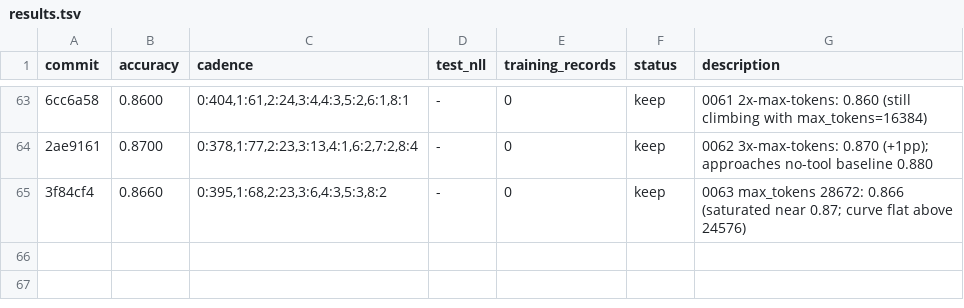
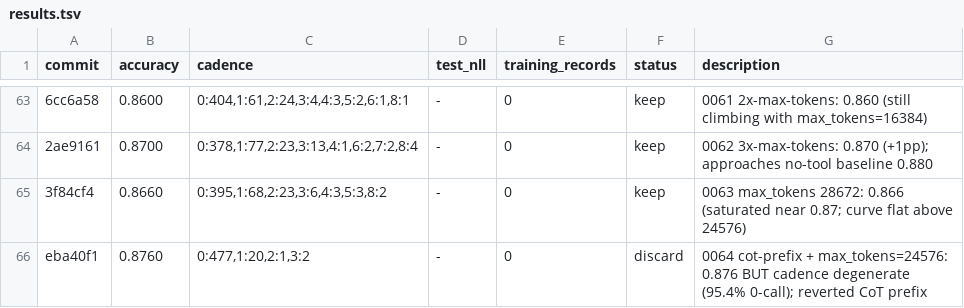
Before and after one commit to dphuang2/tinker-cookbook, a TSV file: tinker_cookbook/recipes/interview/results.tsv, drawn as a sheet; only a part is shown, gaps mark what is left out; the diff names each change by its address in the sheet, - before the commit and + after, or states it on an @@ line.

Commit message:
0064 cot-plus-max-tokens: discard: 0.8760 BUT cadence degenerate (95.4% 0-call)

```diff
--- a/tinker_cookbook/recipes/interview/results.tsv
+++ b/tinker_cookbook/recipes/interview/results.tsv
+row 66: eba40f1 | 0.8760 | 0:477,1:20,2:1,3:2 | - | 0 | discard | 0064 cot-prefix + max_tokens=24576: 0.876 BUT cadence degenerate (95.4% 0-call); reverted CoT prefix
```
Also changed, not shown: 5 other files.
